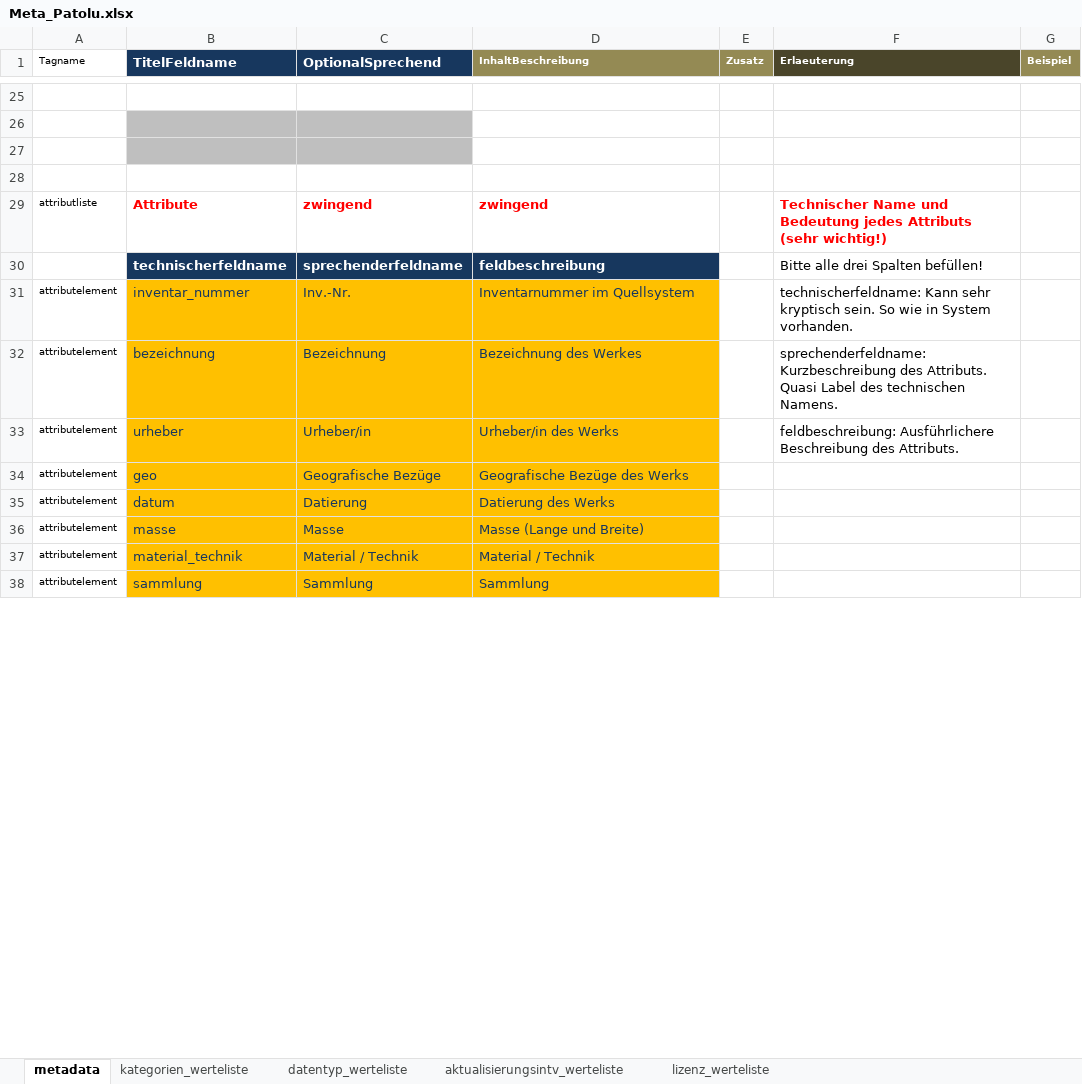
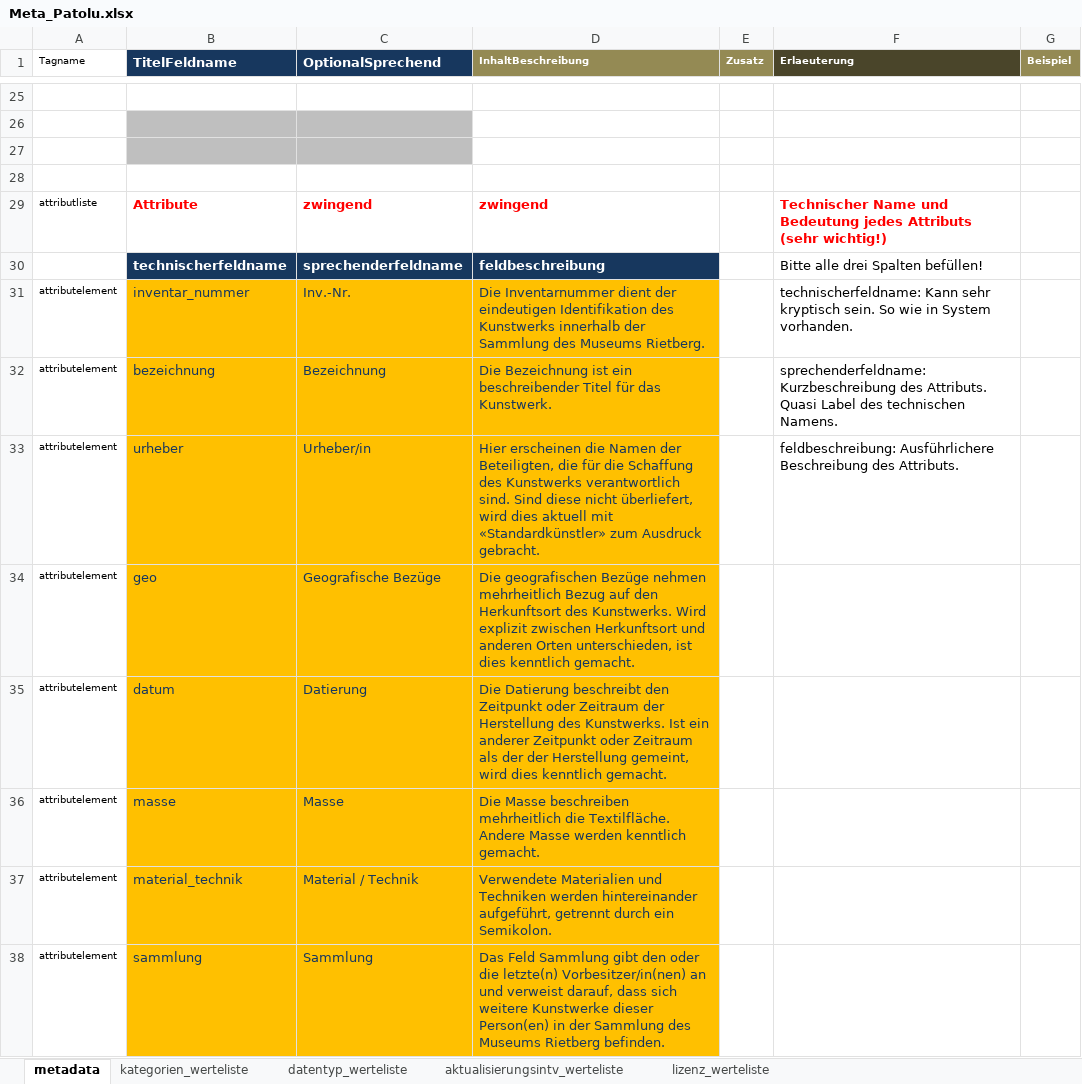
Before and after one commit to opendatazurich/opendatazurich.github.io, an Excel workbook: automation/mrz/Meta_Patolu.xlsx, sheet metadata, drawn as a sheet; only a part is shown, gaps mark what is left out; values as stored, in another font and other column widths than the file's, no borders; the diff covers the shown part only; the diff names each change by its address in the sheet, - before the commit and + after, or states it on an @@ line.

Commit message:
Update MRZ Patolu metadata

```diff
--- a/automation/mrz/Meta_Patolu.xlsx (sheet metadata)
+++ b/automation/mrz/Meta_Patolu.xlsx (sheet metadata)
-D31 (InhaltBeschreibung): Inventarnummer im Quellsystem
+D31 (InhaltBeschreibung): Die Inventarnummer dient der eindeutigen Identifikation des Kunstwerks innerhalb der Sammlung des Museums Rietberg.
-D32 (InhaltBeschreibung): Bezeichnung des Werkes
+D32 (InhaltBeschreibung): Die Bezeichnung ist ein beschreibender Titel für das Kunstwerk.
-D33 (InhaltBeschreibung): Urheber/in des Werks
+D33 (InhaltBeschreibung): Hier erscheinen die Namen der Beteiligten, die für die Schaffung des Kunstwerks verantwortlich sind. Sind diese nicht überliefert, wird dies aktuell mit «Standardkünstler» zum Ausdruck gebracht.
-D34 (InhaltBeschreibung): Geografische Bezüge des Werks
+D34 (InhaltBeschreibung): Die geografischen Bezüge nehmen mehrheitlich Bezug auf den Herkunftsort des Kunstwerks. Wird explizit zwischen Herkunftsort und anderen Orten unterschieden, ist dies kenntlich gemacht.
-D35 (InhaltBeschreibung): Datierung des Werks
+D35 (InhaltBeschreibung): Die Datierung beschreibt den Zeitpunkt oder Zeitraum der Herstellung des Kunstwerks. Ist ein anderer Zeitpunkt oder Zeitraum als der der Herstellung gemeint, wird dies kenntlich gemacht.
-D36 (InhaltBeschreibung): Masse (Lange und Breite)
+D36 (InhaltBeschreibung): Die Masse beschreiben mehrheitlich die Textilfläche. Andere Masse werden kenntlich gemacht.
-D37 (InhaltBeschreibung): Material / Technik
+D37 (InhaltBeschreibung): Verwendete Materialien und Techniken werden hintereinander aufgeführt, getrennt durch ein Semikolon.
-D38 (InhaltBeschreibung): Sammlung
+D38 (InhaltBeschreibung): Das Feld Sammlung gibt den oder die letzte(n) Vorbesitzer/in(nen) an und verweist darauf, dass sich weitere Kunstwerke dieser Person(en) in der Sammlung des Museums Rietberg befinden.
```
Also changed, not shown: 1 added row, 18 edited cells and cell formats elsewhere in this sheet.
